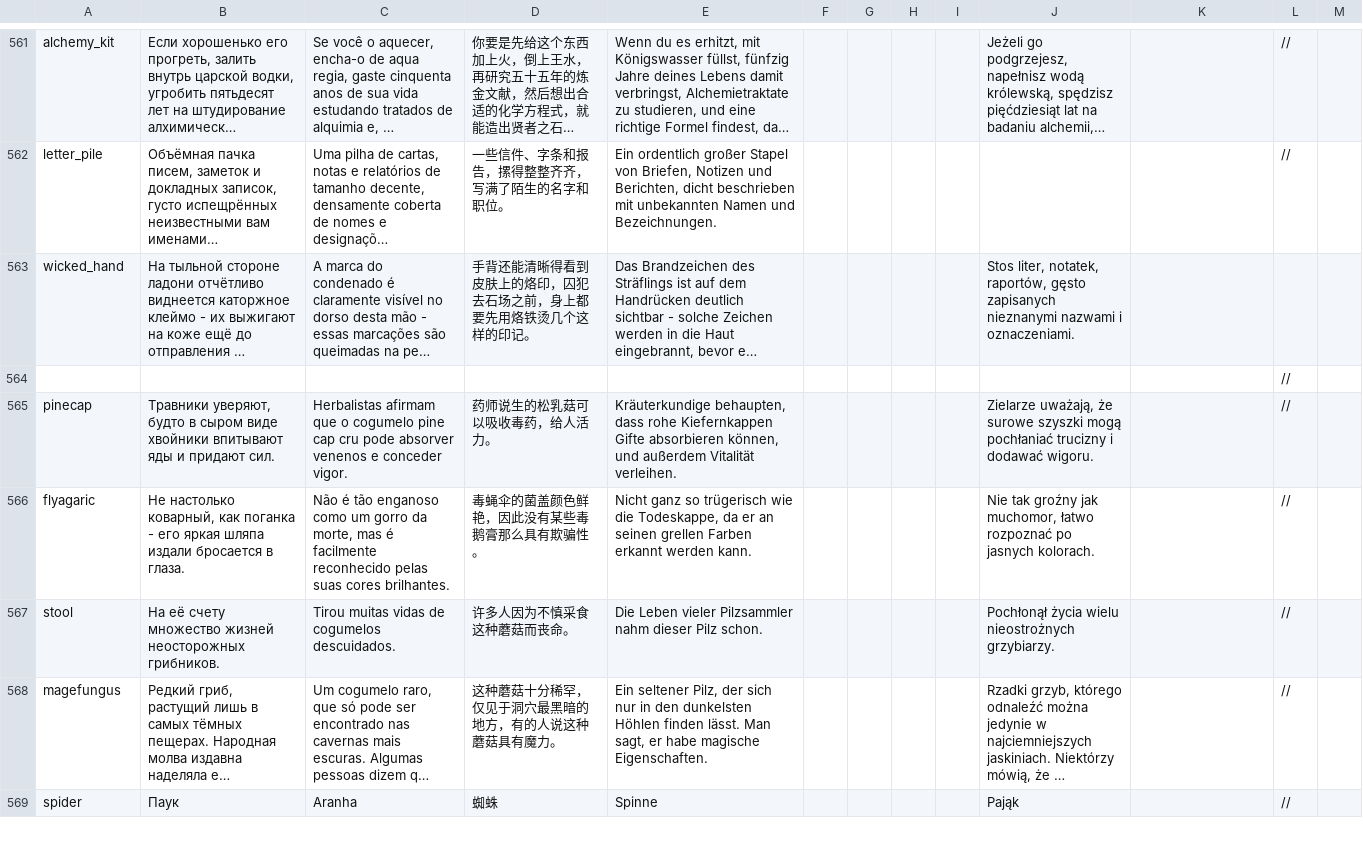
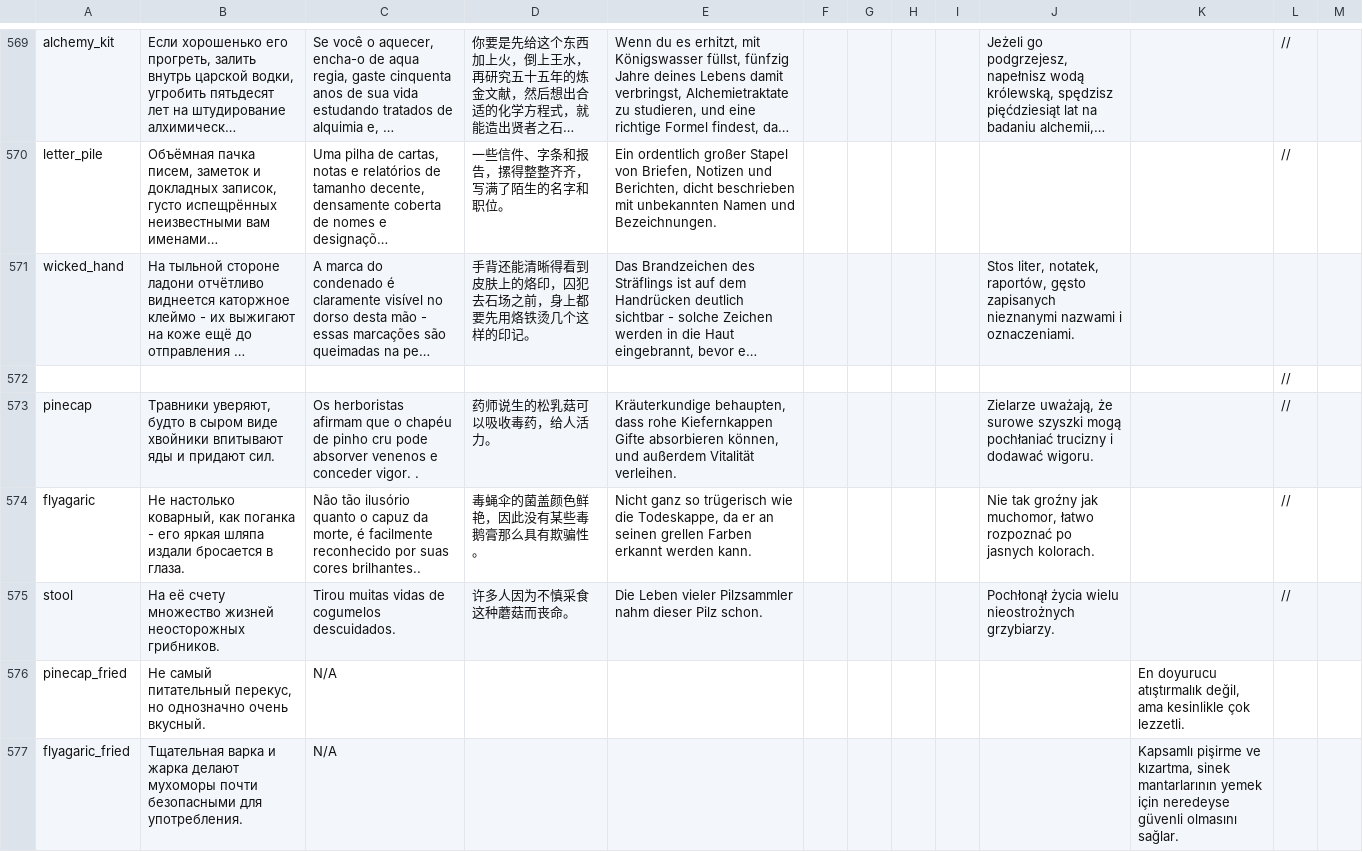
Before and after one commit to patrick323/stoneshard, a CSV file: Consumables.csv, drawn as a sheet; only a part is shown, gaps mark what is left out; the shorter side is filled out with more unchanged rows; long unchanged cells end in …; addresses are those after the commit; the diff covers the shown part only; the diff names each change by its address in the sheet, - before the commit and + after, or states it on an @@ line.

Commit message:
Update Consumables.csv

```diff
--- a/Consumables.csv
+++ b/Consumables.csv
-C573: Herbalistas afirmam que o cogumelo pine cap cru pode absorver venenos e conceder vigor.
+C573: Os herboristas afirmam que o chapéu de pinho cru pode absorver venenos e conceder vigor. .
-C574: Não é tão enganoso como um gorro da morte, mas é facilmente reconhecido pelas suas cores brilhantes.
+C574: Não tão ilusório quanto o capuz da morte, é facilmente reconhecido por suas cores brilhantes..
+row 576: pinecap_fried | Не самый питательный перекус, но однозначно очень вкусный. | N/A |  |  |  |  |  |  |  | En doyurucu atıştırmalık değil, ama kesinlikle çok lezzetli.
+row 577: flyagaric_fried | Тщательная варка и жарка делают мухоморы почти безопасными для употребления. | N/A |  |  |  |  |  |  |  | Kapsamlı pişirme ve kızartma, sinek mantarlarının yemek için neredeyse güvenli olmasını sağlar.
```
Also changed, not shown: 11 added rows, 1 removed row and 15 edited cells elsewhere in this file.
